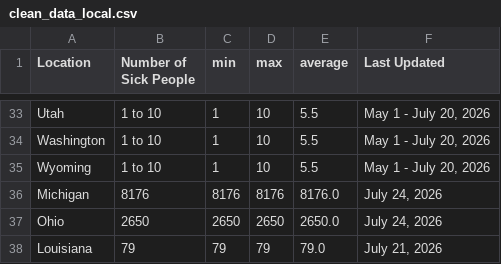
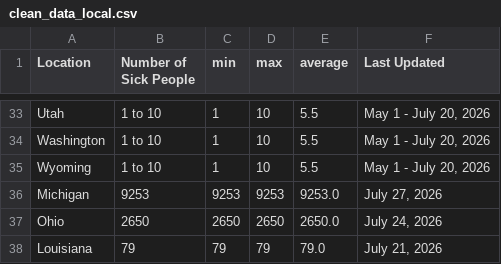
Before and after one commit to kv-hearst/cyclospora-outbreak, a CSV file: data/clean_data_local.csv, drawn as a sheet; only a part is shown, gaps mark what is left out.

```diff
--- a/data/clean_data_local.csv
+++ b/data/clean_data_local.csv
@@ -35,3 +35,3 @@ Washington,1 to 10,1,10,5.5,"May 1 - July 20, 2026"
 Wyoming,1 to 10,1,10,5.5,"May 1 - July 20, 2026"
-Michigan,8176,8176,8176,8176.0,"July 24, 2026"
+Michigan,9253,9253,9253,9253.0,"July 27, 2026"
 Ohio,2650,2650,2650,2650.0,"July 24, 2026"
```
Also changed, not shown: 1 other file.
